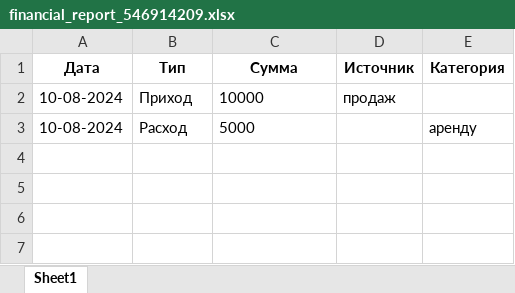
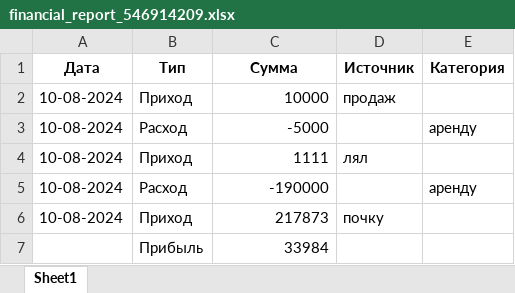
Before and after one commit to MortiHub/pythonProject1, an Excel workbook: financial_report_546914209.xlsx, sheet Sheet1, drawn as a sheet; values as stored, in another font and other column widths than the file's, no borders; the diff names each change by its address in the sheet, - before the commit and + after, or states it on an @@ line.

Commit message:
Добавил прибыль

```diff
--- a/financial_report_546914209.xlsx (sheet Sheet1)
+++ b/financial_report_546914209.xlsx (sheet Sheet1)
-C2 alignment: left
+C2 alignment: right
-C3 (Сумма): 5000
+C3 (Сумма): -5000
+row 4: 10-08-2024 | Приход | 1111 | лял
+row 5: 10-08-2024 | Расход | -190000 |  | аренду
+row 6: 10-08-2024 | Приход | 217873 | почку
+row 7:  | Прибыль | 33984
```
Also changed, not shown: 1 other file.
